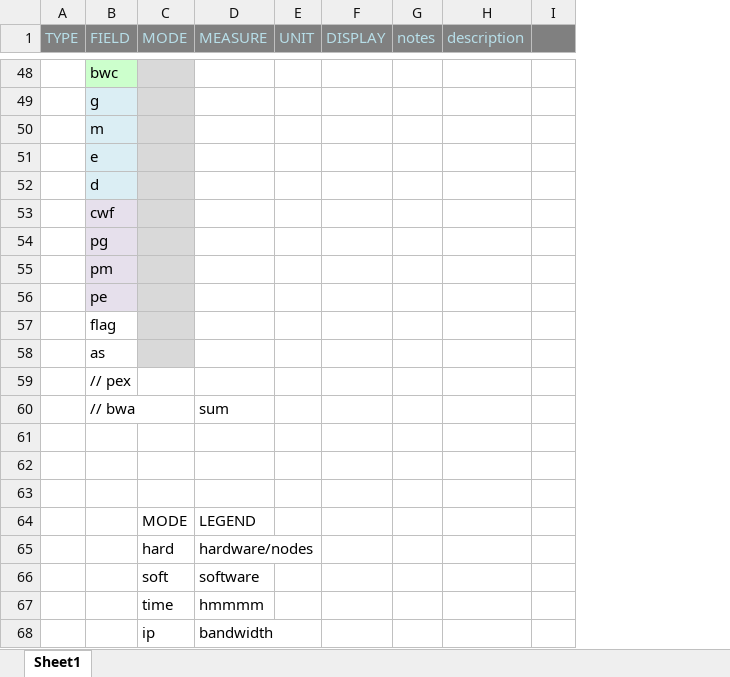
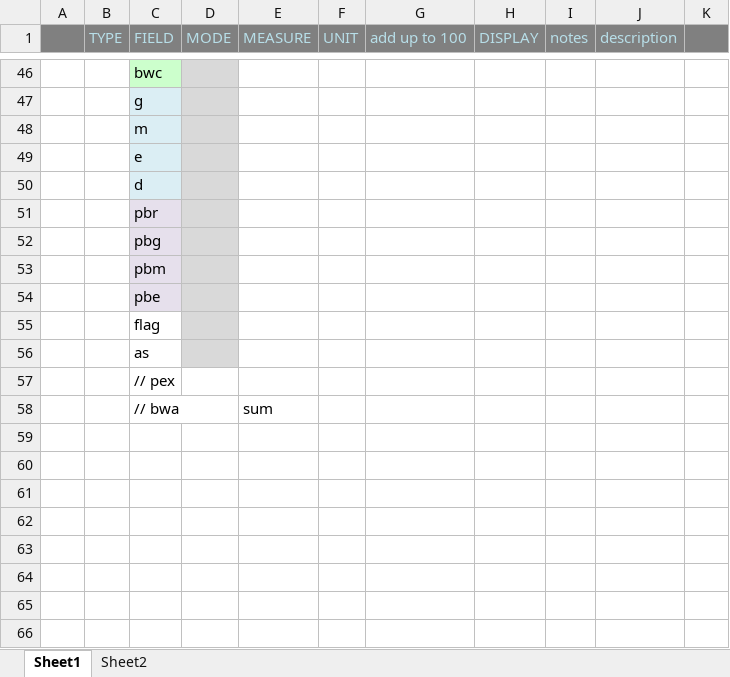
Before and after one commit to tomlurge/visionion, an Excel workbook: visOgram.xlsx, sheet Sheet1, drawn as a sheet; only a part is shown, gaps mark what is left out; values as stored, in another font and other column widths than the file's, no borders; removed rows and columns are numbered as before the commit, all else as after; the diff covers the shown part only; the diff names each change by its address in the sheet, - before the commit and + after, or states it on an @@ line.

Commit message:
one big aggregated table
first draft in excel file, sheet 2
(readme contains changes on import scheme
but aggregation is still the old version)

```diff
--- a/visOgram.xlsx (sheet Sheet1)
+++ b/visOgram.xlsx (sheet Sheet1)
+sheet tab: Sheet2
+column A, empty
+column G (add up to 100), empty
-C51 (FIELD): cwf
+C51 (FIELD): pbr
-C52 (FIELD): pg
+C52 (FIELD): pbg
-C53 (FIELD): pm
+C53 (FIELD): pbm
-C54 (FIELD): pe
+C54 (FIELD): pbe
-row 61: (empty)
-row 62: (empty)
-row 63: (empty)
-row 64:  |  | MODE | LEGEND
-row 65:  |  | hard | hardware/nodes
-row 66:  |  | soft | software
-row 67:  |  | time | hmmmm
-row 68:  |  | ip | bandwidth
```
Also changed, not shown: 2 removed rows, 25 edited cells and cell formats elsewhere in this sheet, 1 other file.
